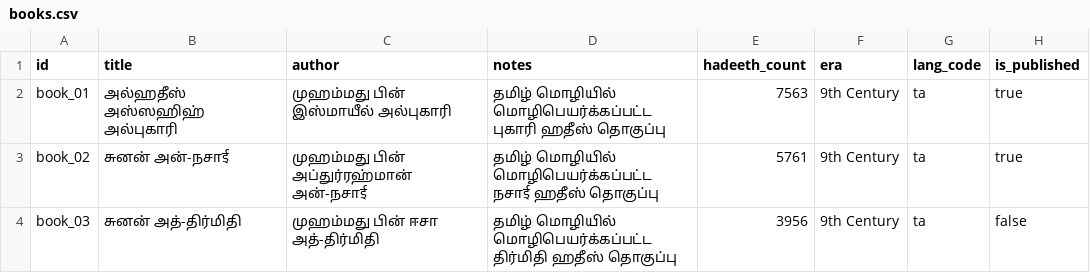
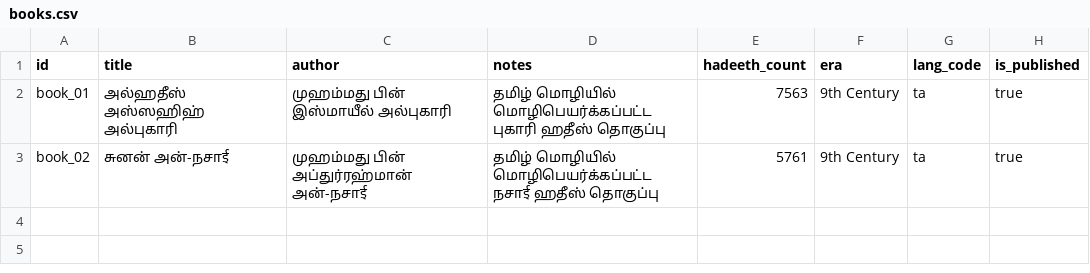
Before and after one commit to dhanish04562/Hadeeth-App, a CSV file: sample_imports/books.csv, drawn as a sheet.

Commit message:
trial data

```diff
--- a/sample_imports/books.csv
+++ b/sample_imports/books.csv
@@ -3,2 +3 @@ book_01,அல்ஹதீஸ் அஸ்ஸஹிஹ் அல்புகா
 book_02,சுனன் அன்-நசாई,முஹம்மது பின் அப்துர்ரஹ்மான் அன்-நசாई,தமிழ் மொழியில் மொழிபெயர்க்கப்பட்ட நசாई ஹதீஸ் தொகுப்பு,5761,9th Century,ta,true
-book_03,சுனன் அத்-திர்மிதி,முஹம்மது பின் ஈசா அத்-திர்மிதி,தமிழ் மொழியில் மொழிபெயர்க்கப்பட்ட திர்மிதி ஹதீஸ் தொகுப்பு,3956,9th Century,ta,false
```
Also changed, not shown: 3 other files.
